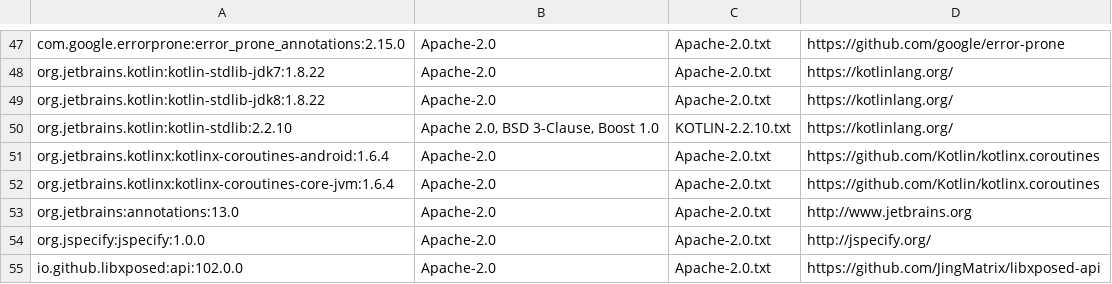
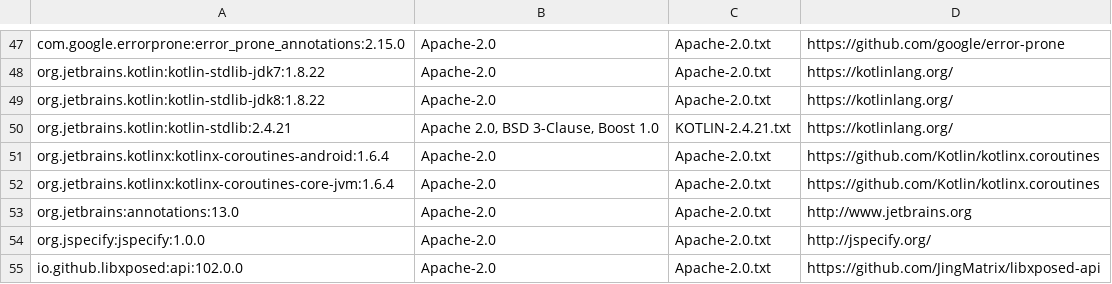
Before and after one commit to OneUI-Mods/legacy-game-tools, a TSV file: third_party/components.tsv, drawn as a sheet; only a part is shown, gaps mark what is left out.

```diff
--- a/third_party/components.tsv
+++ b/third_party/components.tsv
@@ -49,3 +49,3 @@ org.jetbrains.kotlin:kotlin-stdlib-jdk7:1.8.22	Apache-2.0	Apache-2.0.txt	https:/
 org.jetbrains.kotlin:kotlin-stdlib-jdk8:1.8.22	Apache-2.0	Apache-2.0.txt	https://kotlinlang.org/
-org.jetbrains.kotlin:kotlin-stdlib:2.2.10	Apache 2.0, BSD 3-Clause, Boost 1.0	KOTLIN-2.2.10.txt	https://kotlinlang.org/
+org.jetbrains.kotlin:kotlin-stdlib:2.4.21	Apache 2.0, BSD 3-Clause, Boost 1.0	KOTLIN-2.4.21.txt	https://kotlinlang.org/
 org.jetbrains.kotlinx:kotlinx-coroutines-android:1.6.4	Apache-2.0	Apache-2.0.txt	https://github.com/Kotlin/kotlinx.coroutines
```
Also changed, not shown: 13 other files.
